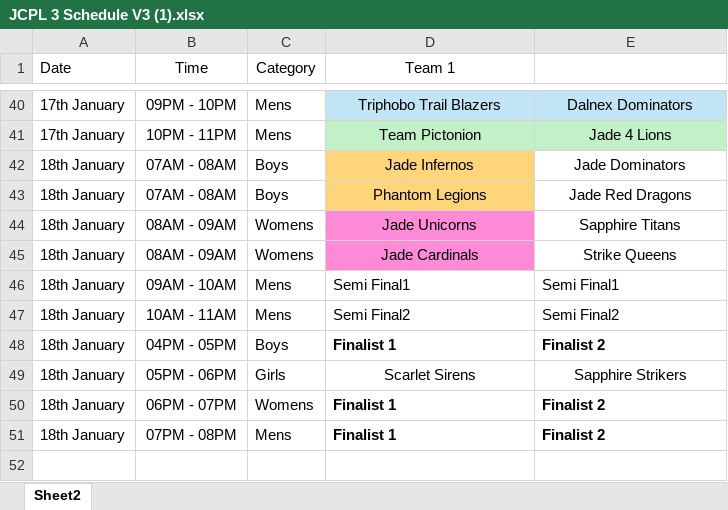
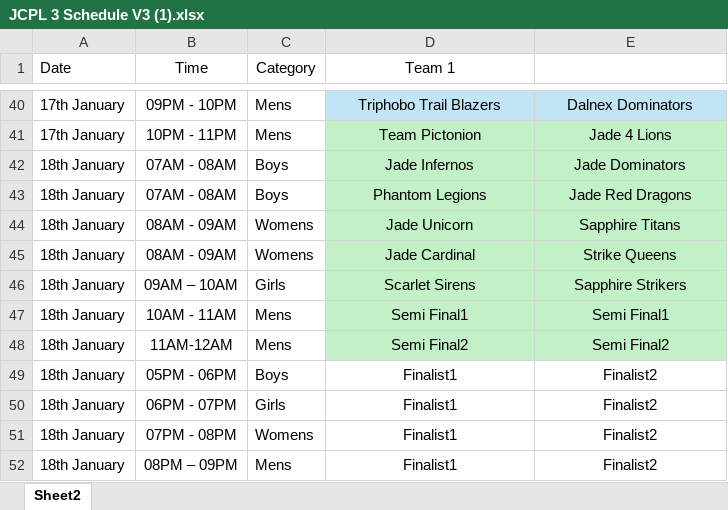
Before and after one commit to ketanparikh/predictor, an Excel workbook: assets/JCPL 3 Schedule V3 (1).xlsx, sheet Sheet2, drawn as a sheet; only a part is shown, gaps mark what is left out; values as stored, in another font and other column widths than the file's, no borders; addresses are those after the commit; the diff covers the shown part only; the diff names each change by its address in the sheet, - before the commit and + after, or states it on an @@ line.

```diff
--- a/assets/JCPL 3 Schedule V3 (1).xlsx (sheet Sheet2)
+++ b/assets/JCPL 3 Schedule V3 (1).xlsx (sheet Sheet2)
-D42:D43 fill: #FFD579
+D42:D43 fill: #C2F1C8
-E42:E45 fill: none
+E42:E45 fill: #C2F1C8
-D44 (Team 1): Jade Unicorns
+D44 (Team 1): Jade Unicorn
-D44:D45 fill: #FF8AD8
+D44:D45 fill: #C2F1C8
-D45 (Team 1): Jade Cardinals
+D45 (Team 1): Jade Cardinal
+row 46: 18th January | 09AM – 10AM | Girls | Scarlet Sirens | Sapphire Strikers
-B47 (Time): 09AM - 10AM
+B47 (Time): 10AM - 11AM
-D47:E48 fill: none
+D47:E48 fill: #C2F1C8
-D47:E49 alignment: left
+D47:E49 alignment: center
-B48 (Time): 10AM - 11AM
+B48 (Time): 11AM-12AM
-B49 (Time): 04PM - 05PM
+B49 (Time): 05PM - 06PM
-D49 (Team 1): Finalist 1
+D49 (Team 1): Finalist1
-D49:E49 bold: on
+D49:E49 bold: off
-E49: Finalist 2
+E49: Finalist2
-B50 (Time): 05PM - 06PM
+B50 (Time): 06PM - 07PM
-D50 (Team 1): Scarlet Sirens
+D50 (Team 1): Finalist1
-E50: Sapphire Strikers
+E50: Finalist2
-B51 (Time): 06PM - 07PM
+B51 (Time): 07PM - 08PM
-D51:D52 (Team 1): Finalist 1
+D51:D52 (Team 1): Finalist1
@@ D51:E52 alignment: left → center, bold: on → off @@
-E51:E52: Finalist 2
+E51:E52: Finalist2
-B52 (Time): 07PM - 08PM
+B52 (Time): 08PM – 09PM
```
Also changed, not shown: 2 added rows, 2 removed rows, 10 edited cells and cell formats elsewhere in this sheet, 11 other files.
